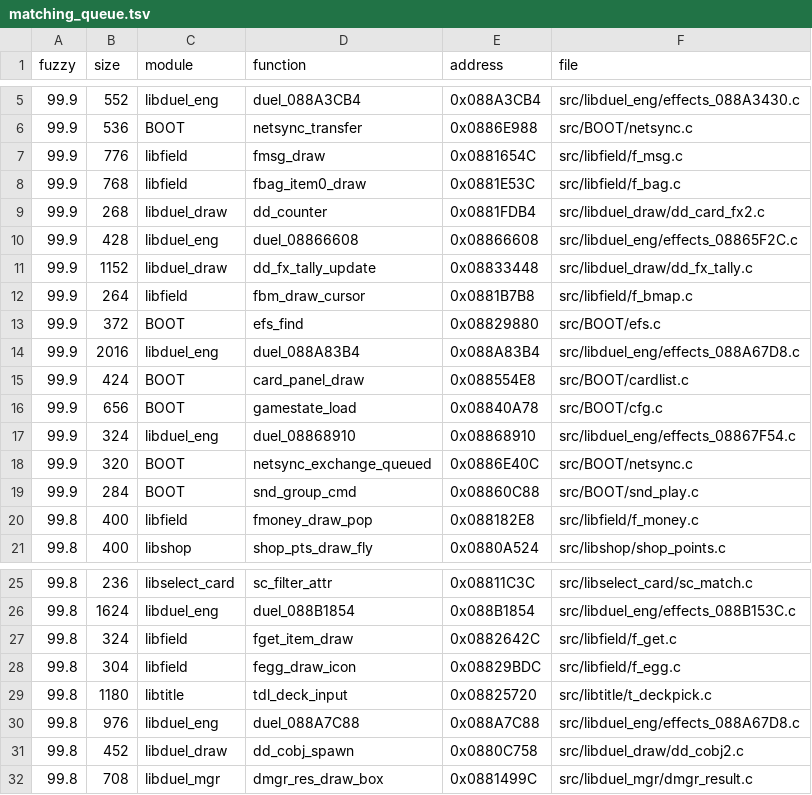
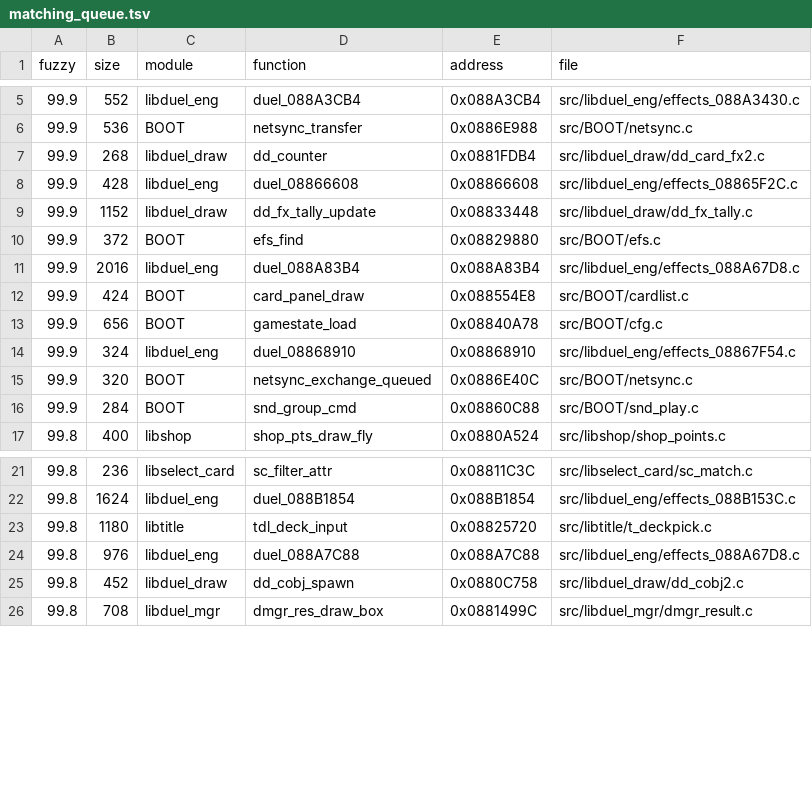
Before and after one commit to thiago-cipitelli/tagforce-decomp, a TSV file: docs/matching_queue.tsv, drawn as a sheet; only a part is shown, gaps mark what is left out.

Commit message:
libfield f_bmap.c: fbm_draw_cursor batendo (EhfOpts num struct de 0x68 bytes, só 0x60 zerados, como card_draw_ehf_frame); fpda_reader_update de 11 para 4 palavras (step int); comentários NON_MATCHING atualizados em fdate_draw, fclk_time_draw e pda_draw_mail_item; 5 entradas já batendo tiradas da fila; libfield MATCH, check-all MATCH

```diff
--- a/docs/matching_queue.tsv
+++ b/docs/matching_queue.tsv
@@ -6,4 +6,2 @@ fuzzy	size	module	function	address	file
 99.9	536	BOOT	netsync_transfer	0x0886E988	src/BOOT/netsync.c
-99.9	776	libfield	fmsg_draw	0x0881654C	src/libfield/f_msg.c
-99.9	768	libfield	fbag_item0_draw	0x0881E53C	src/libfield/f_bag.c
 99.9	268	libduel_draw	dd_counter	0x0881FDB4	src/libduel_draw/dd_card_fx2.c
@@ -11,3 +9,2 @@ fuzzy	size	module	function	address	file
 99.9	1152	libduel_draw	dd_fx_tally_update	0x08833448	src/libduel_draw/dd_fx_tally.c
-99.9	264	libfield	fbm_draw_cursor	0x0881B7B8	src/libfield/f_bmap.c
 99.9	372	BOOT	efs_find	0x08829880	src/BOOT/efs.c
@@ -19,3 +16,2 @@ fuzzy	size	module	function	address	file
 99.9	284	BOOT	snd_group_cmd	0x08860C88	src/BOOT/snd_play.c
-99.8	400	libfield	fmoney_draw_pop	0x088182E8	src/libfield/f_money.c
 99.8	400	libshop	shop_pts_draw_fly	0x0880A524	src/libshop/shop_points.c
@@ -26,4 +22,2 @@ fuzzy	size	module	function	address	file
 99.8	1624	libduel_eng	duel_088B1854	0x088B1854	src/libduel_eng/effects_088B153C.c
-99.8	324	libfield	fget_item_draw	0x0882642C	src/libfield/f_get.c
-99.8	304	libfield	fegg_draw_icon	0x08829BDC	src/libfield/f_egg.c
 99.8	1180	libtitle	tdl_deck_input	0x08825720	src/libtitle/t_deckpick.c
```
Also changed, not shown: 7 other files.
